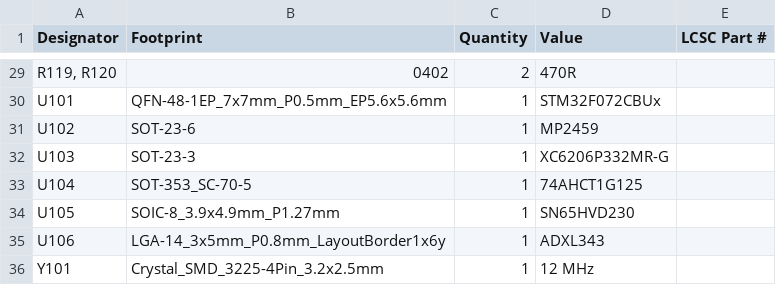
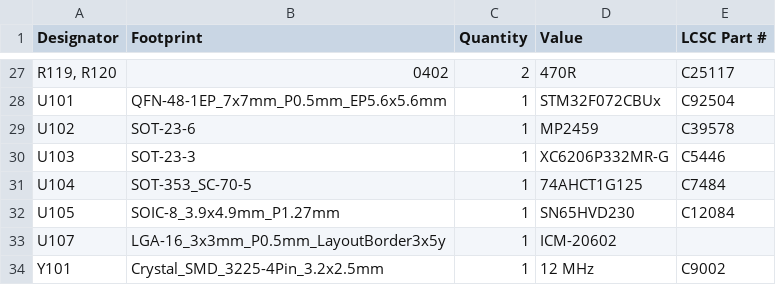
Before and after one commit to eiten/canbus_laser_toolhead, a CSV file: production/bom.csv, drawn as a sheet; only a part is shown, gaps mark what is left out; removed rows and columns are numbered as before the commit, all else as after; the diff covers the shown part only; the diff names each change by its address in the sheet, - before the commit and + after, or states it on an @@ line.

Commit message:
feat: Major hardware upgrade to Rev. 1
- Replace MOSFET with CJAC70P06 (60V voltage rating)
- Upgrade sensor from ADXL345 to ICM-20602 (better availability, 6-axis IMU)
- Change Micro Fit 3.0 connectors from SMD to THT mounting
- Add connector pinouts to silkscreen for easier assembly
- Clean up component placement and optimize layout
- Update overview image to reflect current design
- Add component order numbers to BOM
- Update production files with current components
- Add comprehensive changelog and table of contents
- Improve documentation structure with language links

```diff
--- a/production/bom.csv
+++ b/production/bom.csv
-E27 (LCSC Part #): (empty)
+E27 (LCSC Part #): C25117
-E28 (LCSC Part #): (empty)
+E28 (LCSC Part #): C92504
-E29 (LCSC Part #): (empty)
+E29 (LCSC Part #): C39578
-E30 (LCSC Part #): (empty)
+E30 (LCSC Part #): C5446
-E31 (LCSC Part #): (empty)
+E31 (LCSC Part #): C7484
-E32 (LCSC Part #): (empty)
+E32 (LCSC Part #): C12084
-row 35: U106 | LGA-14_3x5mm_P0.8mm_LayoutBorder1x6y | 1 | ADXL343
+row 33: U107 | LGA-16_3x3mm_P0.5mm_LayoutBorder3x5y | 1 | ICM-20602
-E34 (LCSC Part #): (empty)
+E34 (LCSC Part #): C9002
```
Also changed, not shown: 2 added rows, 4 removed rows and 24 edited cells elsewhere in this file, production/designators.csv, production/positions.csv, 11 other files.
